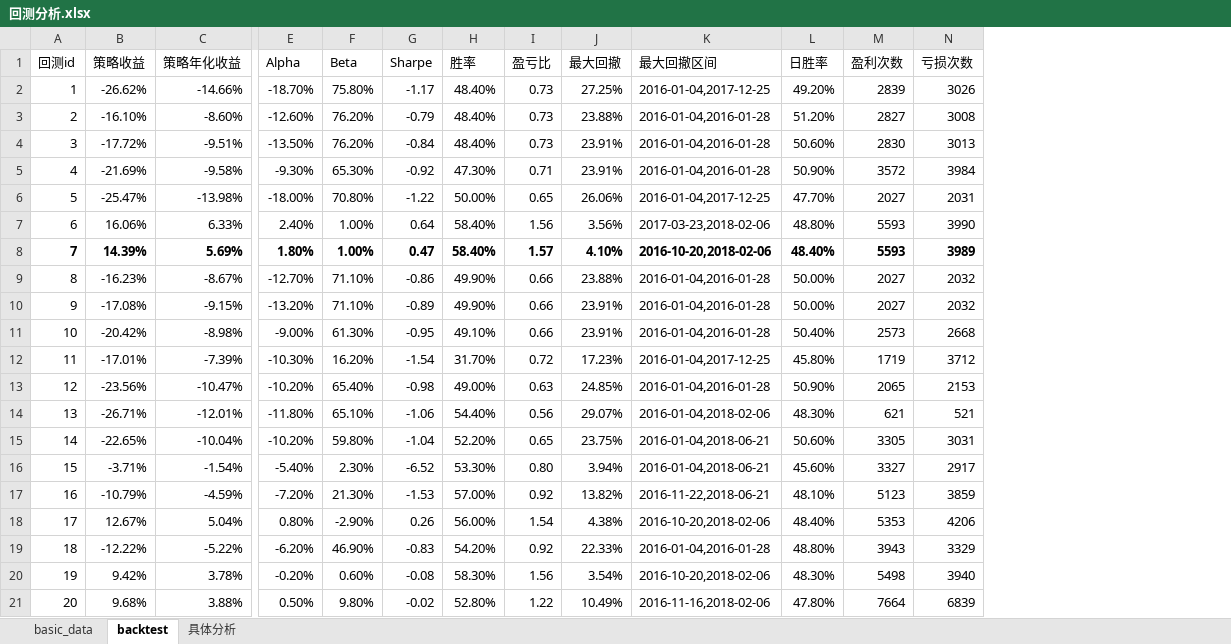
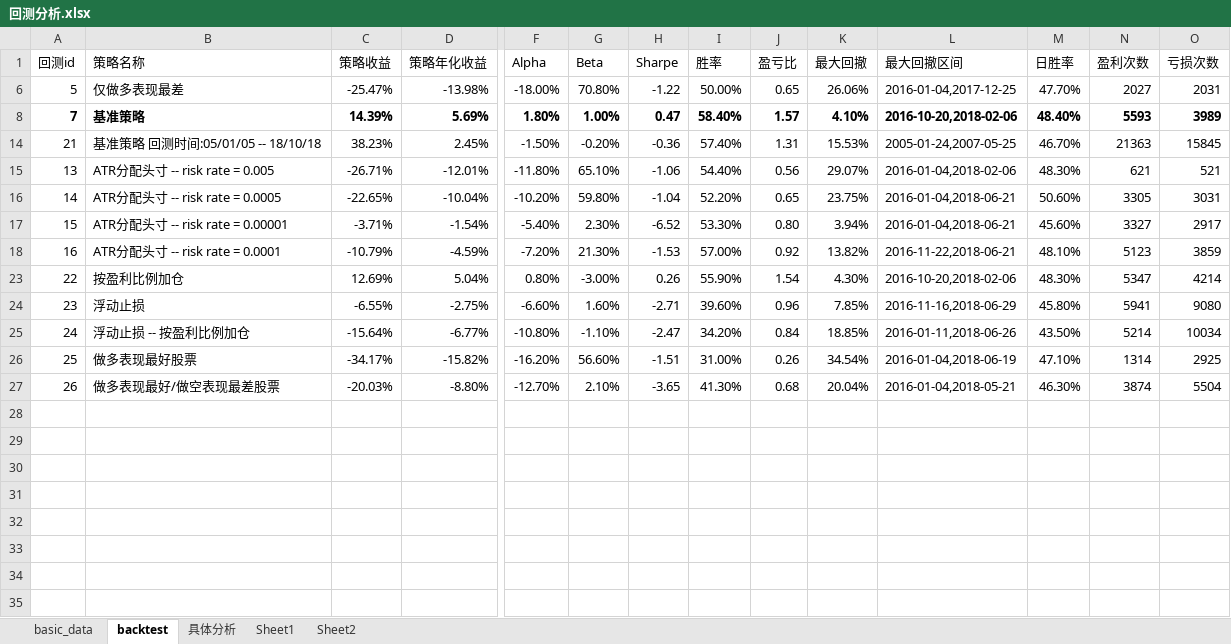
Before and after one commit to kite8/quant_demo, an Excel workbook: demo/均值回复策略/回测分析.xlsx, sheet backtest, drawn as a sheet; only a part is shown, gaps mark what is left out; values as stored, in another font and other column widths than the file's, no borders; table styles not drawn; removed rows and columns are numbered as before the commit, all else as after; rows hold the shown columns only; the diff names each change by its address in the sheet, - before the commit and + after, or states it on an @@ line.

```diff
--- a/demo/均值回复策略/回测分析.xlsx (sheet backtest)
+++ b/demo/均值回复策略/回测分析.xlsx (sheet backtest)
+sheet tab: Sheet1
+sheet tab: Sheet2
+column B (策略名称), rows 6-8: 仅做多表现最差 | 基准策略; rows 15-23: ATR分配头寸 -- risk rate = 0.005 | ATR分配头寸 -- risk rate = 0.0005 | ATR分配头寸 -- risk rate = 0.00001 | ATR分配头寸 -- risk rate = 0.0001 | 按盈利比例加仓
@@ row 2 hidden: 1 | -26.62% | -14.66% | -18.70% | 75.80% | -1.17 | 48.40% | 0.73 | 27.25% | 2016-01-04,2017-12-25 | 49.20% | 2839 | 3026 @@
@@ row 3 hidden: 2 | -16.10% | -8.60% | -12.60% | 76.20% | -0.79 | 48.40% | 0.73 | 23.88% | 2016-01-04,2016-01-28 | 51.20% | 2827 | 3008 @@
@@ row 4 hidden: 3 | -17.72% | -9.51% | -13.50% | 76.20% | -0.84 | 48.40% | 0.73 | 23.91% | 2016-01-04,2016-01-28 | 50.60% | 2830 | 3013 @@
@@ row 5 hidden: 4 | -21.69% | -9.58% | -9.30% | 65.30% | -0.92 | 47.30% | 0.71 | 23.91% | 2016-01-04,2016-01-28 | 50.90% | 3572 | 3984 @@
@@ row 7 hidden: 6 | 16.06% | 6.33% | 2.40% | 1.00% | 0.64 | 58.40% | 1.56 | 3.56% | 2017-03-23,2018-02-06 | 48.80% | 5593 | 3990 @@
@@ row 9 hidden: 8 | -16.23% | -8.67% | -12.70% | 71.10% | -0.86 | 49.90% | 0.66 | 23.88% | 2016-01-04,2016-01-28 | 50.00% | 2027 | 2032 @@
@@ row 10 hidden: 9 | -17.08% | -9.15% | -13.20% | 71.10% | -0.89 | 49.90% | 0.66 | 23.91% | 2016-01-04,2016-01-28 | 50.00% | 2027 | 2032 @@
@@ row 11 hidden: 10 | -20.42% | -8.98% | -9.00% | 61.30% | -0.95 | 49.10% | 0.66 | 23.91% | 2016-01-04,2016-01-28 | 50.40% | 2573 | 2668 @@
@@ row 12 hidden: 11 | -17.01% | -7.39% | -10.30% | 16.20% | -1.54 | 31.70% | 0.72 | 17.23% | 2016-01-04,2017-12-25 | 45.80% | 1719 | 3712 @@
@@ row 13 hidden: 12 | -23.56% | -10.47% | -10.20% | 65.40% | -0.98 | 49.00% | 0.63 | 24.85% | 2016-01-04,2016-01-28 | 50.90% | 2065 | 2153 @@
+row 14: 21 | 基准策略 回测时间:05/01/05 -- 18/10/18 | 38.23% | 2.45% | -1.50% | -0.20% | -0.36 | 57.40% | 1.31 | 15.53% | 2005-01-24,2007-05-25 | 46.70% | 21363 | 15845
-A23 (回测id): 17
+A23 (回测id): 22
-C23 (策略收益): 12.67%
+C23 (策略收益): 12.69%
-G23 (Beta): -2.90%
+G23 (Beta): -3.00%
-I23 (胜率): 56.00%
+I23 (胜率): 55.90%
-K23 (最大回撤): 4.38%
+K23 (最大回撤): 4.30%
-M23 (日胜率): 48.40%
+M23 (日胜率): 48.30%
-N23 (盈利次数): 5353
+N23 (盈利次数): 5347
-O23 (亏损次数): 4206
+O23 (亏损次数): 4214
@@ row 19 hidden: 18 | -12.22% | -5.22% | -6.20% | 46.90% | -0.83 | 54.20% | 0.92 | 22.33% | 2016-01-04,2016-01-28 | 48.80% | 3943 | 3329 @@
@@ row 20 hidden: 19 | 9.42% | 3.78% | -0.20% | 0.60% | -0.08 | 58.30% | 1.56 | 3.54% | 2016-10-20,2018-02-06 | 48.30% | 5498 | 3940 @@
@@ row 21 hidden: 20 | 9.68% | 3.88% | 0.50% | 9.80% | -0.02 | 52.80% | 1.22 | 10.49% | 2016-11-16,2018-02-06 | 47.80% | 7664 | 6839 @@
+row 24: 23 | 浮动止损 | -6.55% | -2.75% | -6.60% | 1.60% | -2.71 | 39.60% | 0.96 | 7.85% | 2016-11-16,2018-06-29 | 45.80% | 5941 | 9080
+row 25: 24 | 浮动止损 -- 按盈利比例加仓 | -15.64% | -6.77% | -10.80% | -1.10% | -2.47 | 34.20% | 0.84 | 18.85% | 2016-01-11,2018-06-26 | 43.50% | 5214 | 10034
+row 26: 25 | 做多表现最好股票 | -34.17% | -15.82% | -16.20% | 56.60% | -1.51 | 31.00% | 0.26 | 34.54% | 2016-01-04,2018-06-19 | 47.10% | 1314 | 2925
+row 27: 26 | 做多表现最好/做空表现最差股票 | -20.03% | -8.80% | -12.70% | 2.10% | -3.65 | 41.30% | 0.68 | 20.04% | 2016-01-04,2018-05-21 | 46.30% | 3874 | 5504
```
Also changed, not shown: sheet basic_data, sheet 具体分析, 2 other files.
